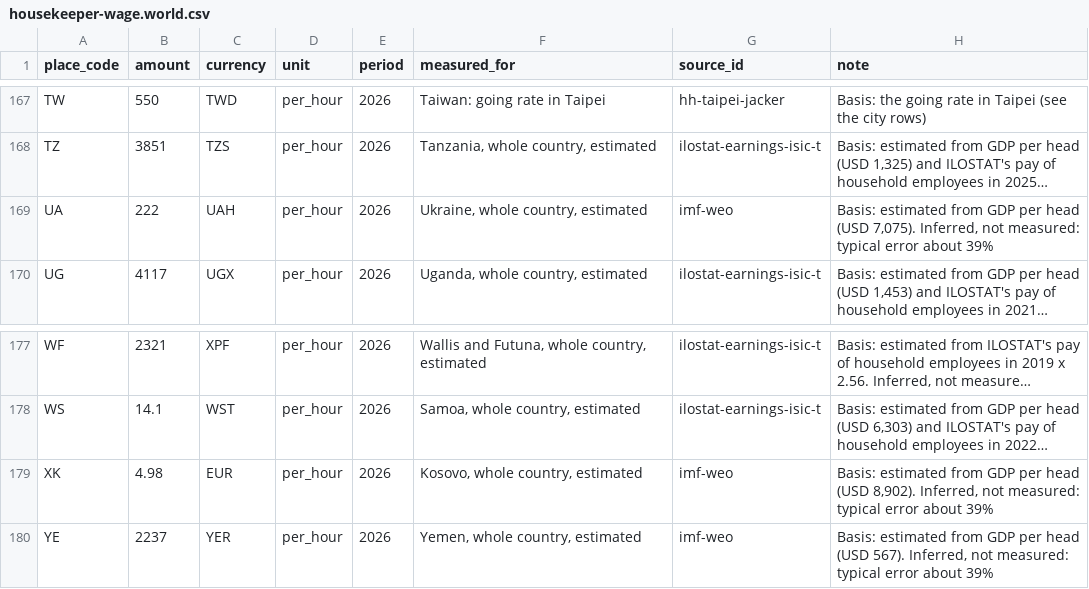
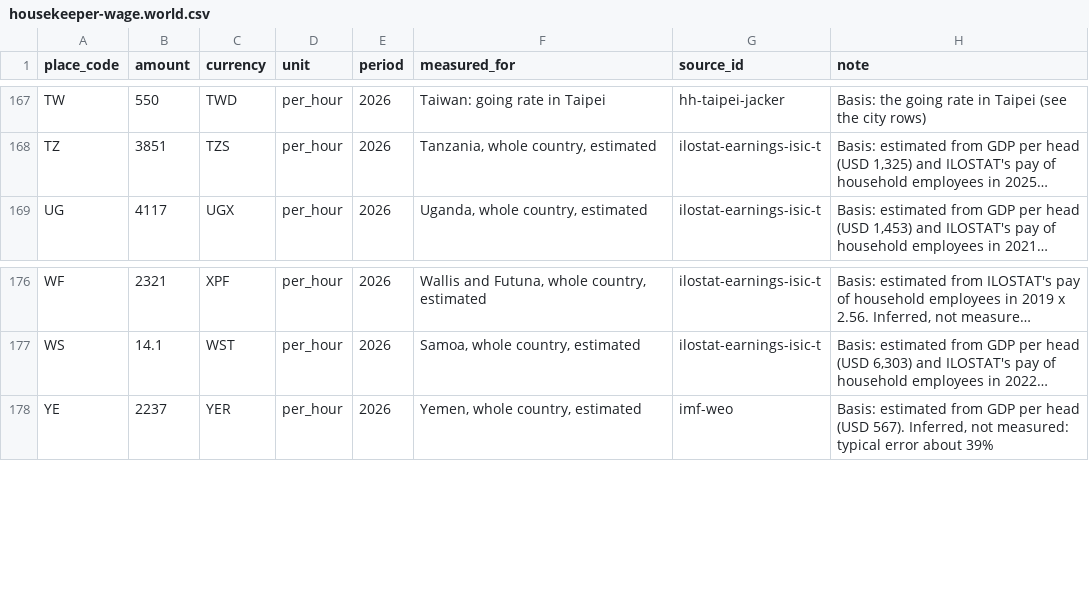
Before and after one commit to joshp123/richenough, a CSV file: data/tables/housekeeper-wage.world.csv, drawn as a sheet; only a part is shown, gaps mark what is left out; long unchanged cells end in …; the diff names each change by its address in the sheet, - before the commit and + after, or states it on an @@ line.

```diff
--- a/data/tables/housekeeper-wage.world.csv
+++ b/data/tables/housekeeper-wage.world.csv
-row 169: UA | 222 | UAH | per_hour | 2026 | Ukraine, whole country, estimated | imf-weo | Basis: estimated from GDP per head (USD 7,075). Inferred, not measured: typical error about 39%
-row 179: XK | 4.98 | EUR | per_hour | 2026 | Kosovo, whole country, estimated | imf-weo | Basis: estimated from GDP per head (USD 8,902). Inferred, not measured: typical error about 39%
```
Also changed, not shown: data/tables/car.world.csv, data/tables/rent-two-bedroom.world.csv, 4 other files.
